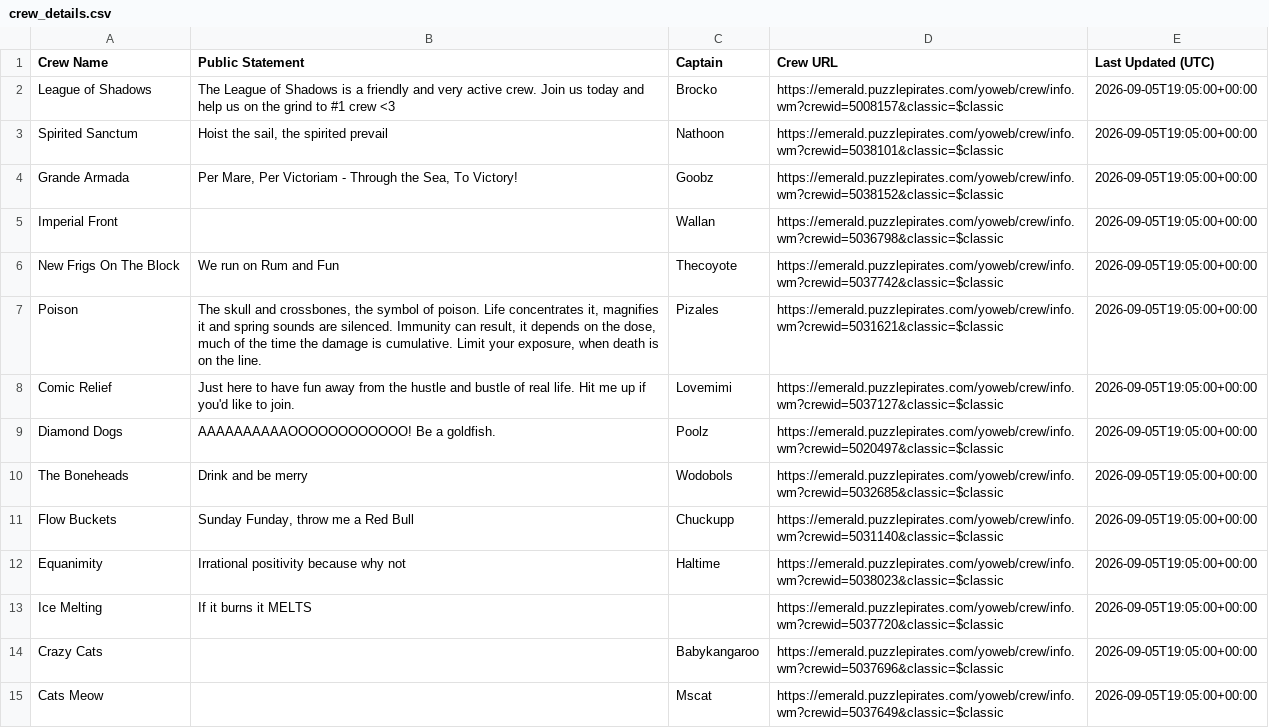
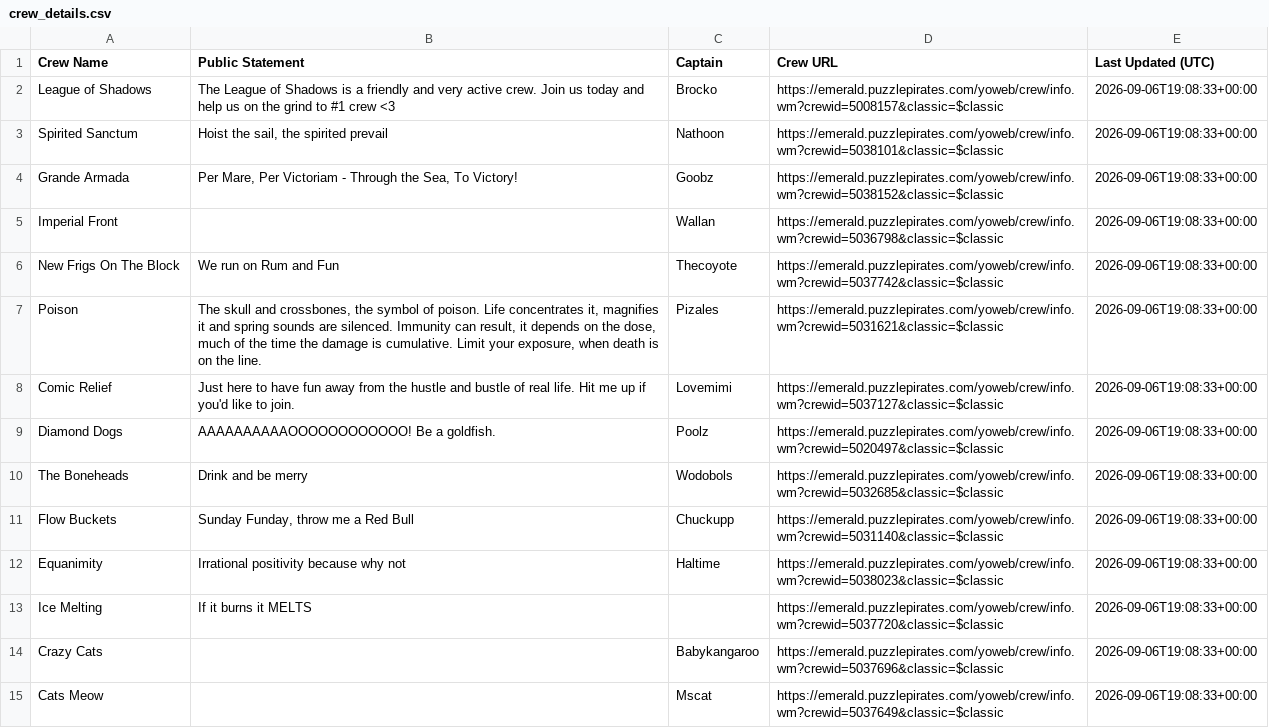
Before and after one commit to RikitoC/RikitoC.github.io, a CSV file: data/crew_details.csv, drawn as a sheet; only a part is shown; the diff covers the shown part only.

```diff
--- a/data/crew_details.csv
+++ b/data/crew_details.csv
@@ -1,15 +1,15 @@
 Crew Name,Public Statement,Captain,Crew URL,Last Updated (UTC)
-League of Shadows,The League of Shadows is a friendly and very active crew. Join us today and help us on the grind to #1 crew <3,Brocko,https://emerald.puzzlepirates.com/yoweb/crew/info.wm?crewid=5008157&classic=$classic,2026-09-05T19:05:00+00:00
-Spirited Sanctum,"Hoist the sail, the spirited prevail",Nathoon,https://emerald.puzzlepirates.com/yoweb/crew/info.wm?crewid=5038101&classic=$classic,2026-09-05T19:05:00+00:00
-Grande Armada,"Per Mare, Per Victoriam - Through the Sea, To Victory!",Goobz,https://emerald.puzzlepirates.com/yoweb/crew/info.wm?crewid=5038152&classic=$classic,2026-09-05T19:05:00+00:00
-Imperial Front,,Wallan,https://emerald.puzzlepirates.com/yoweb/crew/info.wm?crewid=5036798&classic=$classic,2026-09-05T19:05:00+00:00
-New Frigs On The Block,We run on Rum and Fun,Thecoyote,https://emerald.puzzlepirates.com/yoweb/crew/info.wm?crewid=5037742&classic=$classic,2026-09-05T19:05:00+00:00
-Poison,"The skull and crossbones, the symbol of poison. Life concentrates it, magnifies it and spring sounds are silenced. Immunity can result, it depends on the dose, much of the time the damage is cumulative. Limit your exposure, when death is on the line.",Pizales,https://emerald.puzzlepirates.com/yoweb/crew/info.wm?crewid=5031621&classic=$classic,2026-09-05T19:05:00+00:00
-Comic Relief,Just here to have fun away from the hustle and bustle of real life. Hit me up if you'd like to join.,Lovemimi,https://emerald.puzzlepirates.com/yoweb/crew/info.wm?crewid=5037127&classic=$classic,2026-09-05T19:05:00+00:00
-Diamond Dogs,AAAAAAAAAAOOOOOOOOOOOO! Be a goldfish.,Poolz,https://emerald.puzzlepirates.com/yoweb/crew/info.wm?crewid=5020497&classic=$classic,2026-09-05T19:05:00+00:00
-The Boneheads,Drink and be merry,Wodobols,https://emerald.puzzlepirates.com/yoweb/crew/info.wm?crewid=5032685&classic=$classic,2026-09-05T19:05:00+00:00
-Flow Buckets,"Sunday Funday, throw me a Red Bull",Chuckupp,https://emerald.puzzlepirates.com/yoweb/crew/info.wm?crewid=5031140&classic=$classic,2026-09-05T19:05:00+00:00
-Equanimity,Irrational positivity because why not,Haltime,https://emerald.puzzlepirates.com/yoweb/crew/info.wm?crewid=5038023&classic=$classic,2026-09-05T19:05:00+00:00
-Ice Melting,If it burns it MELTS,,https://emerald.puzzlepirates.com/yoweb/crew/info.wm?crewid=5037720&classic=$classic,2026-09-05T19:05:00+00:00
-Crazy Cats,,Babykangaroo,https://emerald.puzzlepirates.com/yoweb/crew/info.wm?crewid=5037696&classic=$classic,2026-09-05T19:05:00+00:00
-Cats Meow,,Mscat,https://emerald.puzzlepirates.com/yoweb/crew/info.wm?crewid=5037649&classic=$classic,2026-09-05T19:05:00+00:00
+League of Shadows,The League of Shadows is a friendly and very active crew. Join us today and help us on the grind to #1 crew <3,Brocko,https://emerald.puzzlepirates.com/yoweb/crew/info.wm?crewid=5008157&classic=$classic,2026-09-06T19:08:33+00:00
+Spirited Sanctum,"Hoist the sail, the spirited prevail",Nathoon,https://emerald.puzzlepirates.com/yoweb/crew/info.wm?crewid=5038101&classic=$classic,2026-09-06T19:08:33+00:00
+Grande Armada,"Per Mare, Per Victoriam - Through the Sea, To Victory!",Goobz,https://emerald.puzzlepirates.com/yoweb/crew/info.wm?crewid=5038152&classic=$classic,2026-09-06T19:08:33+00:00
+Imperial Front,,Wallan,https://emerald.puzzlepirates.com/yoweb/crew/info.wm?crewid=5036798&classic=$classic,2026-09-06T19:08:33+00:00
+New Frigs On The Block,We run on Rum and Fun,Thecoyote,https://emerald.puzzlepirates.com/yoweb/crew/info.wm?crewid=5037742&classic=$classic,2026-09-06T19:08:33+00:00
+Poison,"The skull and crossbones, the symbol of poison. Life concentrates it, magnifies it and spring sounds are silenced. Immunity can result, it depends on the dose, much of the time the damage is cumulative. Limit your exposure, when death is on the line.",Pizales,https://emerald.puzzlepirates.com/yoweb/crew/info.wm?crewid=5031621&classic=$classic,2026-09-06T19:08:33+00:00
+Comic Relief,Just here to have fun away from the hustle and bustle of real life. Hit me up if you'd like to join.,Lovemimi,https://emerald.puzzlepirates.com/yoweb/crew/info.wm?crewid=5037127&classic=$classic,2026-09-06T19:08:33+00:00
+Diamond Dogs,AAAAAAAAAAOOOOOOOOOOOO! Be a goldfish.,Poolz,https://emerald.puzzlepirates.com/yoweb/crew/info.wm?crewid=5020497&classic=$classic,2026-09-06T19:08:33+00:00
+The Boneheads,Drink and be merry,Wodobols,https://emerald.puzzlepirates.com/yoweb/crew/info.wm?crewid=5032685&classic=$classic,2026-09-06T19:08:33+00:00
+Flow Buckets,"Sunday Funday, throw me a Red Bull",Chuckupp,https://emerald.puzzlepirates.com/yoweb/crew/info.wm?crewid=5031140&classic=$classic,2026-09-06T19:08:33+00:00
+Equanimity,Irrational positivity because why not,Haltime,https://emerald.puzzlepirates.com/yoweb/crew/info.wm?crewid=5038023&classic=$classic,2026-09-06T19:08:33+00:00
+Ice Melting,If it burns it MELTS,,https://emerald.puzzlepirates.com/yoweb/crew/info.wm?crewid=5037720&classic=$classic,2026-09-06T19:08:33+00:00
+Crazy Cats,,Babykangaroo,https://emerald.puzzlepirates.com/yoweb/crew/info.wm?crewid=5037696&classic=$classic,2026-09-06T19:08:33+00:00
+Cats Meow,,Mscat,https://emerald.puzzlepirates.com/yoweb/crew/info.wm?crewid=5037649&classic=$classic,2026-09-06T19:08:33+00:00
```
Also changed, not shown: 19 edited cells elsewhere in this file, data/crews.csv, data/external_pirates_latest.csv, 4 other files.
